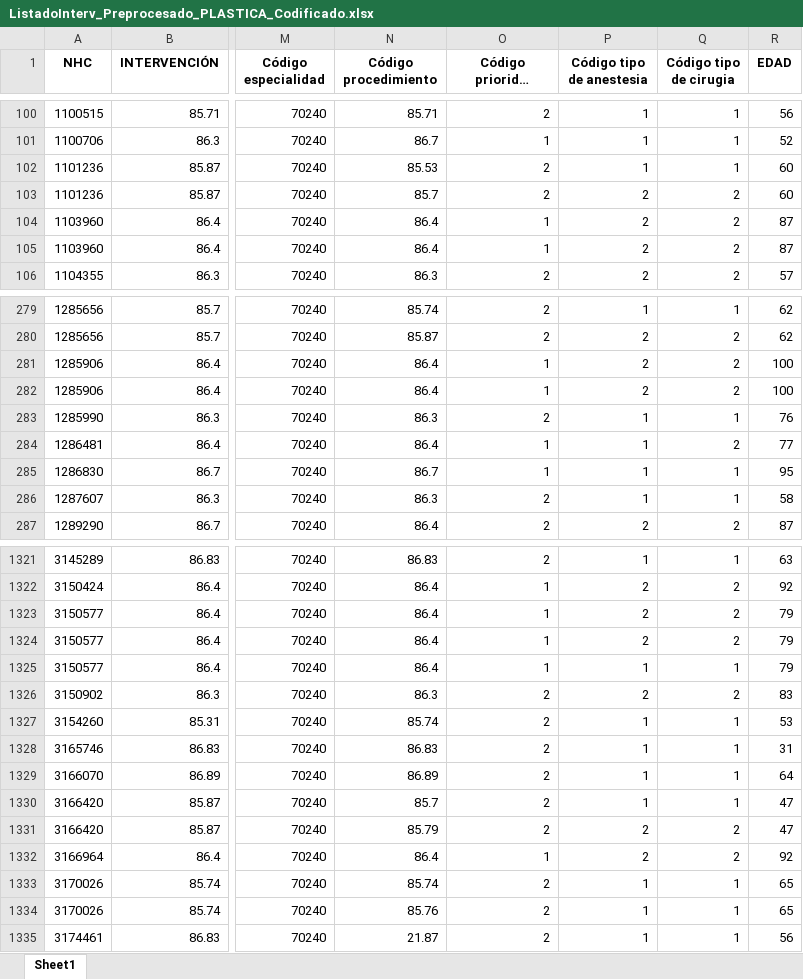
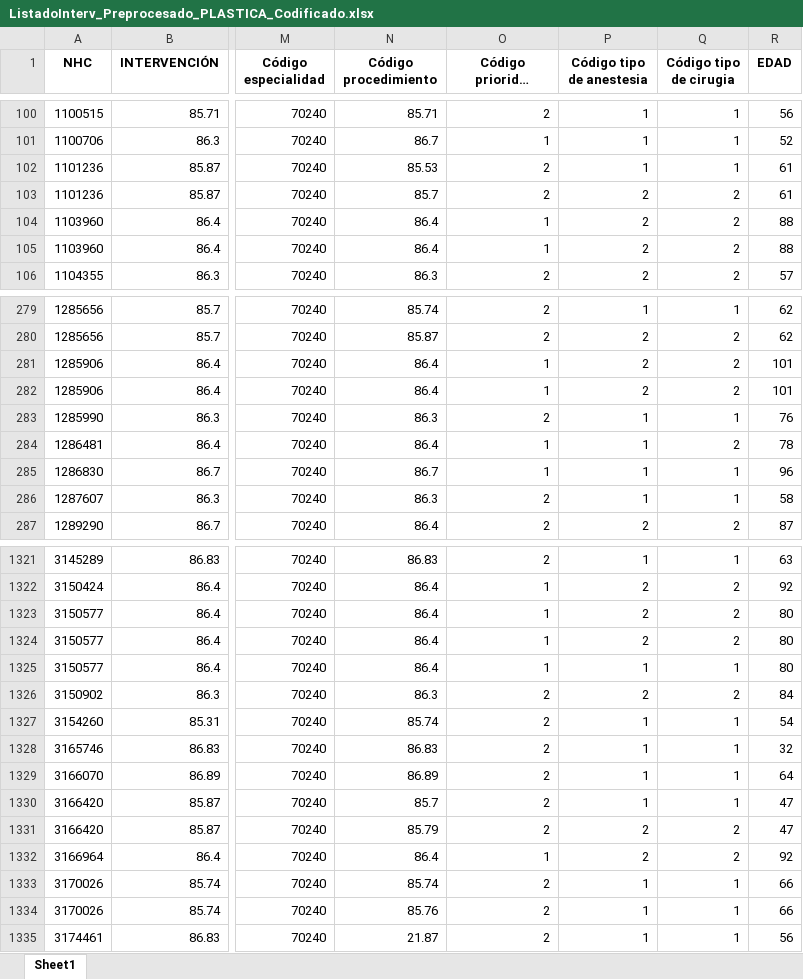
Before and after one commit to jesgararm/GestorQuirofanos, an Excel workbook: Datos/Listados_Preprocesados/ListadoInterv_Preprocesado_PLASTICA_Codificado.xlsx, sheet Sheet1, drawn as a sheet; only a part is shown, gaps mark what is left out; long unchanged cells end in …; values as stored, in another font and other column widths than the file's, no borders; the diff covers the shown part only; the diff names each change by its address in the sheet, - before the commit and + after, or states it on an @@ line.

```diff
--- a/Datos/Listados_Preprocesados/ListadoInterv_Preprocesado_PLASTICA_Codificado.xlsx (sheet Sheet1)
+++ b/Datos/Listados_Preprocesados/ListadoInterv_Preprocesado_PLASTICA_Codificado.xlsx (sheet Sheet1)
-R102:R103 (EDAD): 60
+R102:R103 (EDAD): 61
-R104:R105 (EDAD): 87
+R104:R105 (EDAD): 88
-R281:R282 (EDAD): 100
+R281:R282 (EDAD): 101
-R284 (EDAD): 77
+R284 (EDAD): 78
-R285 (EDAD): 95
+R285 (EDAD): 96
-R1323:R1325 (EDAD): 79
+R1323:R1325 (EDAD): 80
-R1326 (EDAD): 83
+R1326 (EDAD): 84
-R1327 (EDAD): 53
+R1327 (EDAD): 54
-R1328 (EDAD): 31
+R1328 (EDAD): 32
-R1333:R1334 (EDAD): 65
+R1333:R1334 (EDAD): 66
```
Also changed, not shown: 107 edited cells elsewhere in this sheet, 2 other files.
